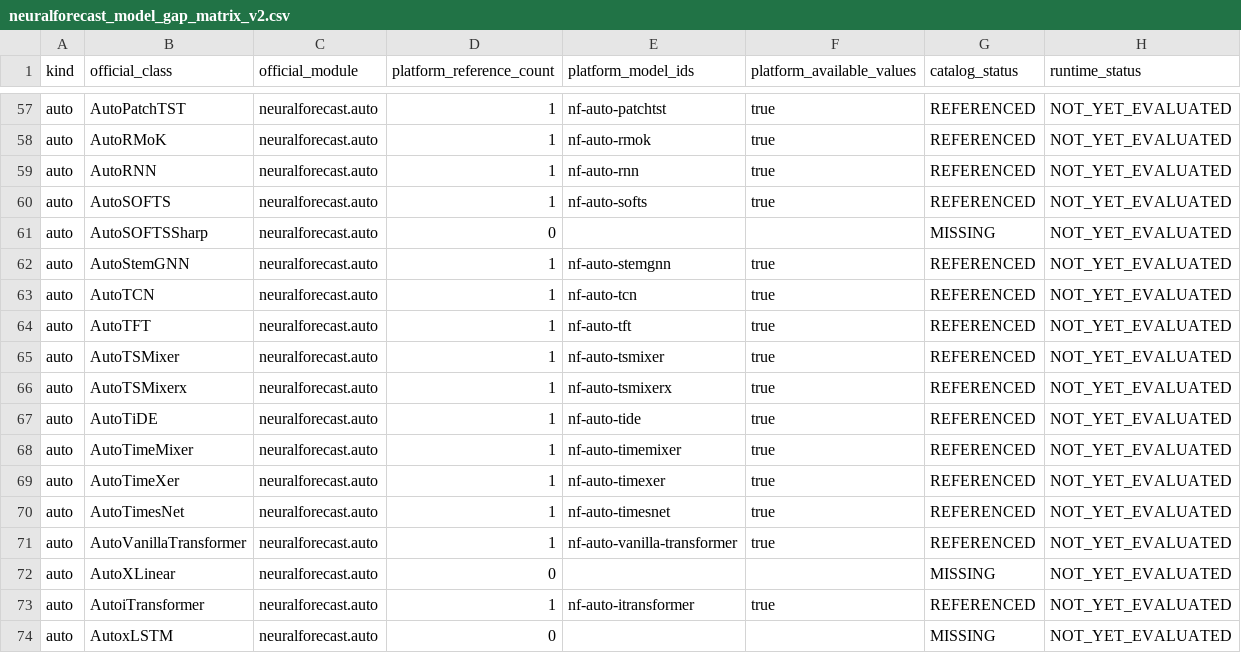
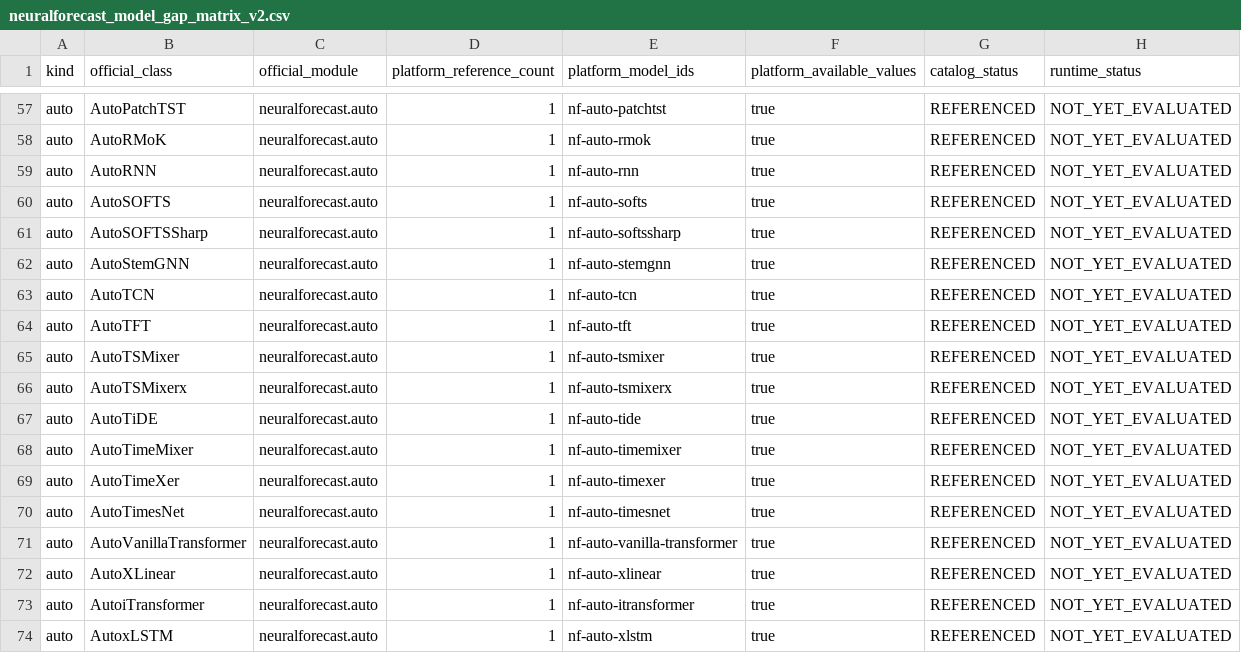
Before and after one commit to arumajirou/loto_forecast_platform, a CSV file: audit/neuralforecast_model_gap_matrix_v2.csv, drawn as a sheet; only a part is shown, gaps mark what is left out.

Commit message:
feat: add remaining NeuralForecast AutoModels

```diff
--- a/audit/neuralforecast_model_gap_matrix_v2.csv
+++ b/audit/neuralforecast_model_gap_matrix_v2.csv
@@ -60,3 +60,3 @@ auto,AutoRNN,neuralforecast.auto,1,nf-auto-rnn,true,REFERENCED,NOT_YET_EVALUATED
 auto,AutoSOFTS,neuralforecast.auto,1,nf-auto-softs,true,REFERENCED,NOT_YET_EVALUATED
-auto,AutoSOFTSSharp,neuralforecast.auto,0,,,MISSING,NOT_YET_EVALUATED
+auto,AutoSOFTSSharp,neuralforecast.auto,1,nf-auto-softssharp,true,REFERENCED,NOT_YET_EVALUATED
 auto,AutoStemGNN,neuralforecast.auto,1,nf-auto-stemgnn,true,REFERENCED,NOT_YET_EVALUATED
@@ -71,4 +71,4 @@ auto,AutoTimesNet,neuralforecast.auto,1,nf-auto-timesnet,true,REFERENCED,NOT_YET
 auto,AutoVanillaTransformer,neuralforecast.auto,1,nf-auto-vanilla-transformer,true,REFERENCED,NOT_YET_EVALUATED
-auto,AutoXLinear,neuralforecast.auto,0,,,MISSING,NOT_YET_EVALUATED
+auto,AutoXLinear,neuralforecast.auto,1,nf-auto-xlinear,true,REFERENCED,NOT_YET_EVALUATED
 auto,AutoiTransformer,neuralforecast.auto,1,nf-auto-itransformer,true,REFERENCED,NOT_YET_EVALUATED
-auto,AutoxLSTM,neuralforecast.auto,0,,,MISSING,NOT_YET_EVALUATED
+auto,AutoxLSTM,neuralforecast.auto,1,nf-auto-xlstm,true,REFERENCED,NOT_YET_EVALUATED
```
Also changed, not shown: 7 other files.
